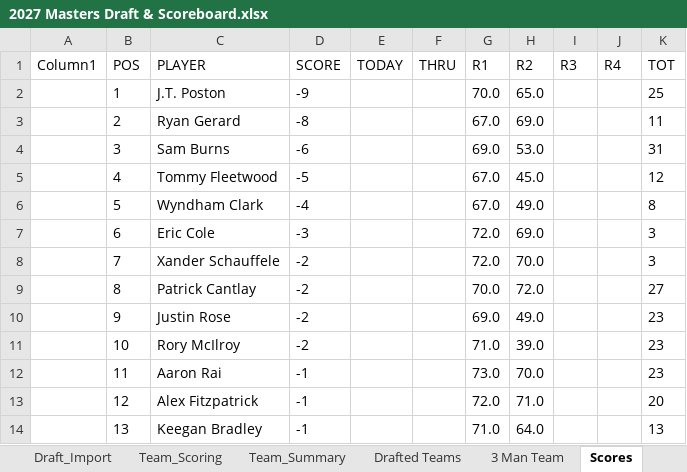
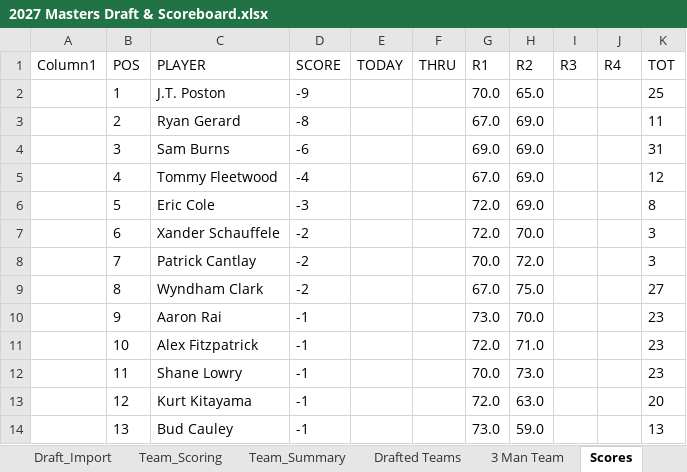
Before and after one commit to Melbs98/2027-Masters-Ctown, an Excel workbook: data/2027 Masters Draft & Scoreboard.xlsx, sheet Scores, drawn as a sheet; only a part is shown; values as stored, in another font and other column widths than the file's, no borders; table styles not drawn; the diff covers the shown part only; the diff names each change by its address in the sheet, - before the commit and + after, or states it on an @@ line.

```diff
--- a/data/2027 Masters Draft & Scoreboard.xlsx (sheet Scores)
+++ b/data/2027 Masters Draft & Scoreboard.xlsx (sheet Scores)
-H4 (R2): 53.0
+H4 (R2): 69.0
-D5 (SCORE): -5
+D5 (SCORE): -4
-H5 (R2): 45.0
+H5 (R2): 69.0
-C6 (PLAYER): Wyndham Clark
+C6 (PLAYER): Eric Cole
-D6 (SCORE): -4
+D6 (SCORE): -3
-G6 (R1): 67.0
+G6 (R1): 72.0
-H6 (R2): 49.0
+H6 (R2): 69.0
-C7 (PLAYER): Eric Cole
+C7 (PLAYER): Xander Schauffele
-D7 (SCORE): -3
+D7 (SCORE): -2
-H7 (R2): 69.0
+H7 (R2): 70.0
-C8 (PLAYER): Xander Schauffele
+C8 (PLAYER): Patrick Cantlay
-G8 (R1): 72.0
+G8 (R1): 70.0
-H8 (R2): 70.0
+H8 (R2): 72.0
-C9 (PLAYER): Patrick Cantlay
+C9 (PLAYER): Wyndham Clark
-G9 (R1): 70.0
+G9 (R1): 67.0
-H9 (R2): 72.0
+H9 (R2): 75.0
-C10 (PLAYER): Justin Rose
+C10 (PLAYER): Aaron Rai
-D10:D11 (SCORE): -2
+D10:D11 (SCORE): -1
-G10 (R1): 69.0
+G10 (R1): 73.0
-H10 (R2): 49.0
+H10 (R2): 70.0
-C11 (PLAYER): Rory McIlroy
+C11 (PLAYER): Alex Fitzpatrick
-G11 (R1): 71.0
+G11 (R1): 72.0
-H11 (R2): 39.0
+H11 (R2): 71.0
-C12 (PLAYER): Aaron Rai
+C12 (PLAYER): Shane Lowry
-G12 (R1): 73.0
+G12 (R1): 70.0
-H12 (R2): 70.0
+H12 (R2): 73.0
-C13 (PLAYER): Alex Fitzpatrick
+C13 (PLAYER): Kurt Kitayama
-H13 (R2): 71.0
+H13 (R2): 63.0
-C14 (PLAYER): Keegan Bradley
+C14 (PLAYER): Bud Cauley
-G14 (R1): 71.0
+G14 (R1): 73.0
-H14 (R2): 64.0
+H14 (R2): 59.0
```
Also changed, not shown: 134 edited cells elsewhere in this sheet, 1 other file.
